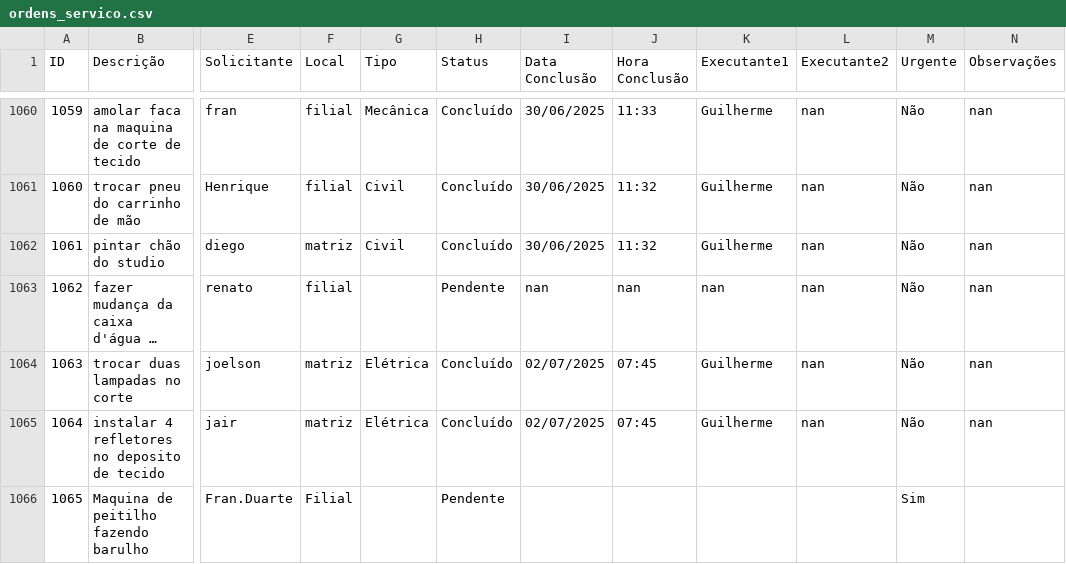
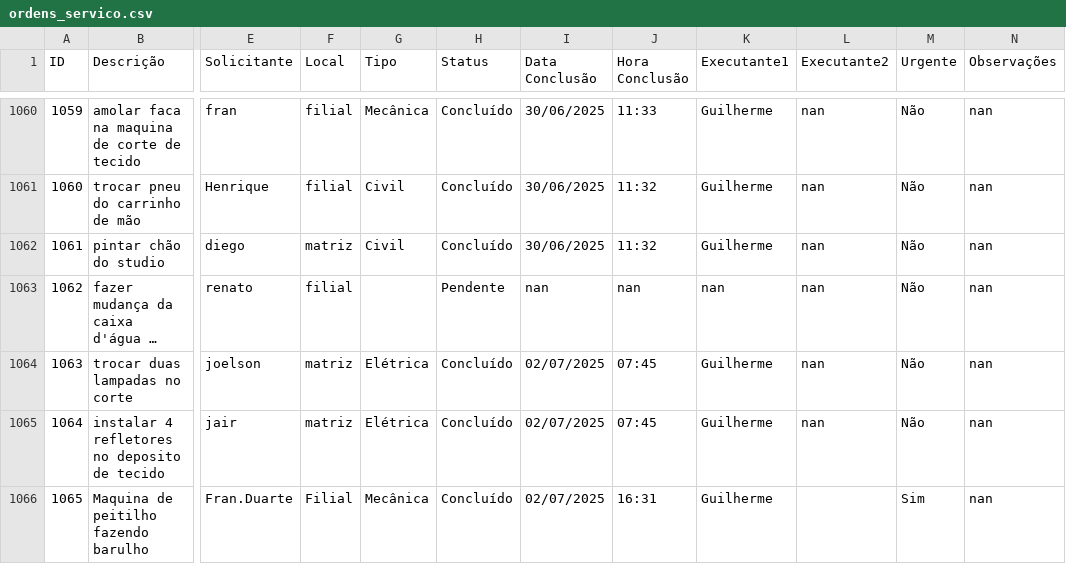
Before and after one commit to vilelarobson0971/os_manut, a CSV file: ordens_servico.csv, drawn as a sheet; only a part is shown, gaps mark what is left out; long unchanged cells end in …; the diff names each change by its address in the sheet, - before the commit and + after, or states it on an @@ line.

Commit message:
Atualização automática do sistema de OS

```diff
--- a/ordens_servico.csv
+++ b/ordens_servico.csv
-G1066 (Tipo): (empty)
+G1066 (Tipo): Mecânica
-H1066 (Status): Pendente
+H1066 (Status): Concluído
-I1066 (Data Conclusão): (empty)
+I1066 (Data Conclusão): 02/07/2025
-J1066 (Hora Conclusão): (empty)
+J1066 (Hora Conclusão): 16:31
-K1066 (Executante1): (empty)
+K1066 (Executante1): Guilherme
-N1066 (Observações): (empty)
+N1066 (Observações): nan
```
